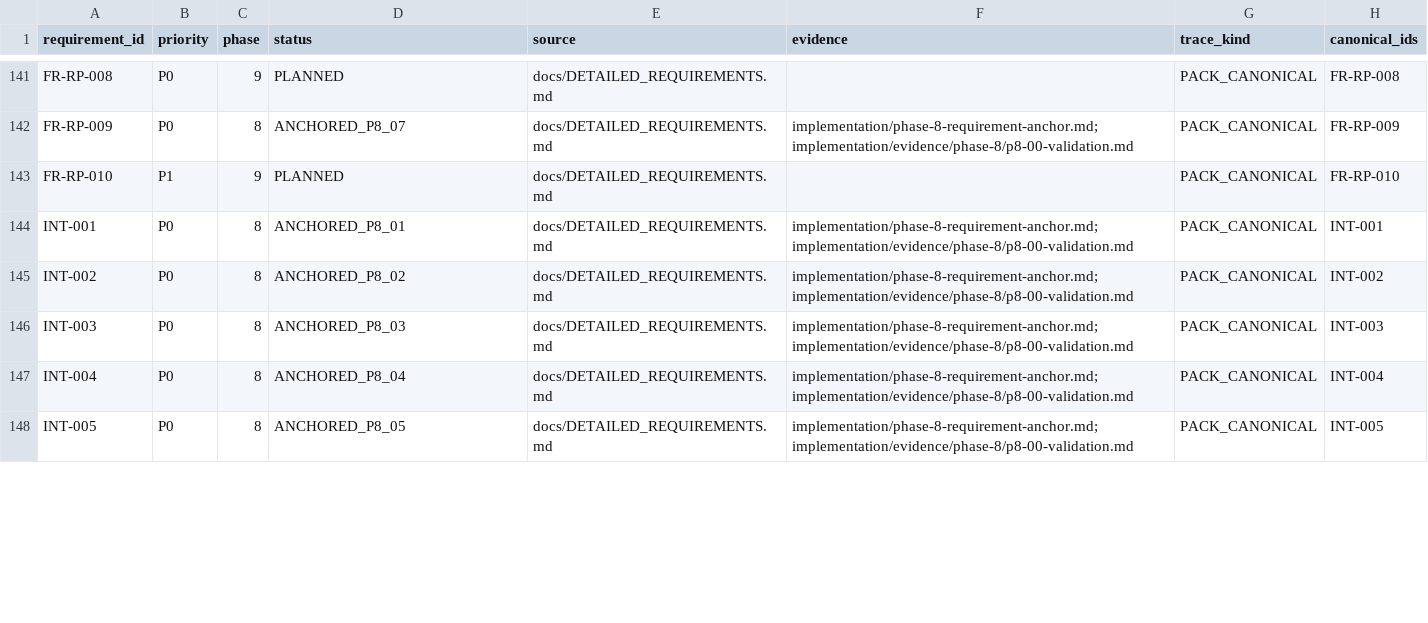
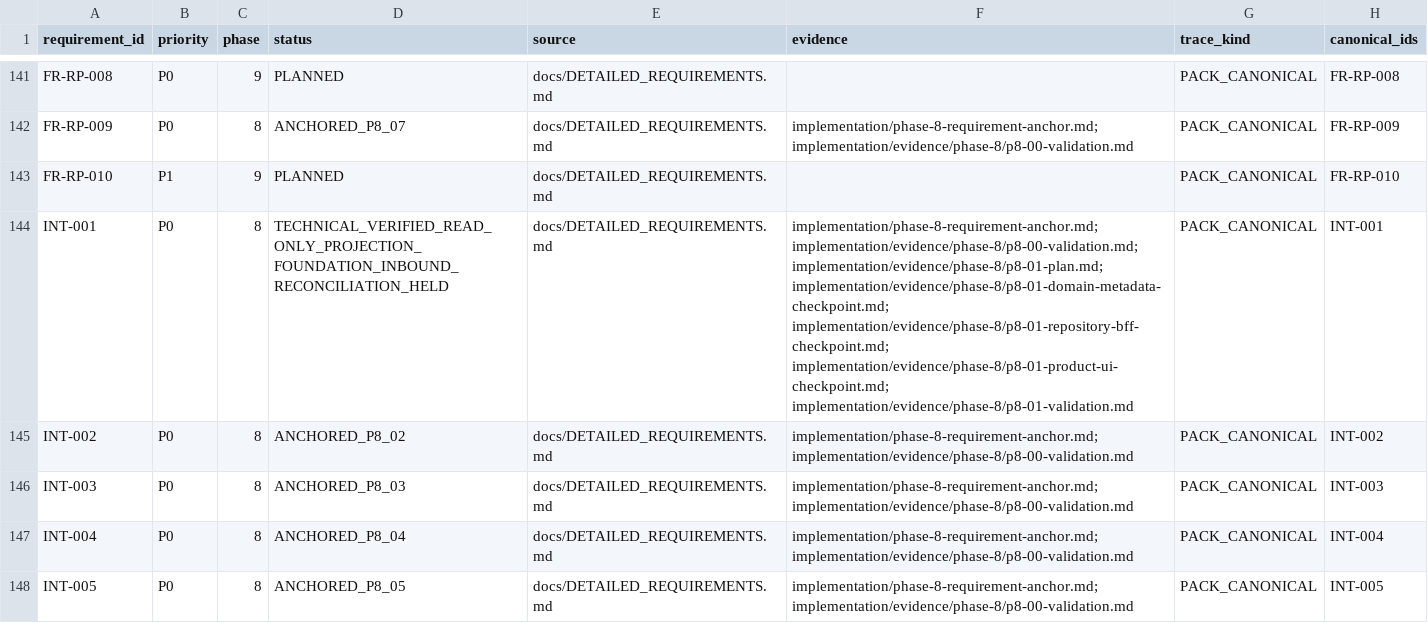
Before and after one commit to kaibowang-hash/jce_npi, a CSV file: implementation/REQUIREMENT_TRACEABILITY.csv, drawn as a sheet; only a part is shown, gaps mark what is left out; the diff covers the shown part only.

```diff
--- a/implementation/REQUIREMENT_TRACEABILITY.csv
+++ b/implementation/REQUIREMENT_TRACEABILITY.csv
@@ -143,3 +143,3 @@ FR-RP-009,P0,8,ANCHORED_P8_07,docs/DETAILED_REQUIREMENTS.md,implementation/phase
 FR-RP-010,P1,9,PLANNED,docs/DETAILED_REQUIREMENTS.md,,PACK_CANONICAL,FR-RP-010
-INT-001,P0,8,ANCHORED_P8_01,docs/DETAILED_REQUIREMENTS.md,implementation/phase-8-requirement-anchor.md; implementation/evidence/phase-8/p8-00-validation.md,PACK_CANONICAL,INT-001
+INT-001,P0,8,TECHNICAL_VERIFIED_READ_ONLY_PROJECTION_FOUNDATION_INBOUND_RECONCILIATION_HELD,docs/DETAILED_REQUIREMENTS.md,implementation/phase-8-requirement-anchor.md; implementation/evidence/phase-8/p8-00-validation.md; implementation/evidence/phase-8/p8-01-plan.md; implementation/evidence/phase-8/p8-01-domain-metadata-checkpoint.md; implementation/evidence/phase-8/p8-01-repository-bff-checkpoint.md; implementation/evidence/phase-8/p8-01-product-ui-checkpoint.md; implementation/evidence/phase-8/p8-01-validation.md,PACK_CANONICAL,INT-001
 INT-002,P0,8,ANCHORED_P8_02,docs/DETAILED_REQUIREMENTS.md,implementation/phase-8-requirement-anchor.md; implementation/evidence/phase-8/p8-00-validation.md,PACK_CANONICAL,INT-002
```
Also changed, not shown: 11 edited cells elsewhere in this file, 14 other files.
